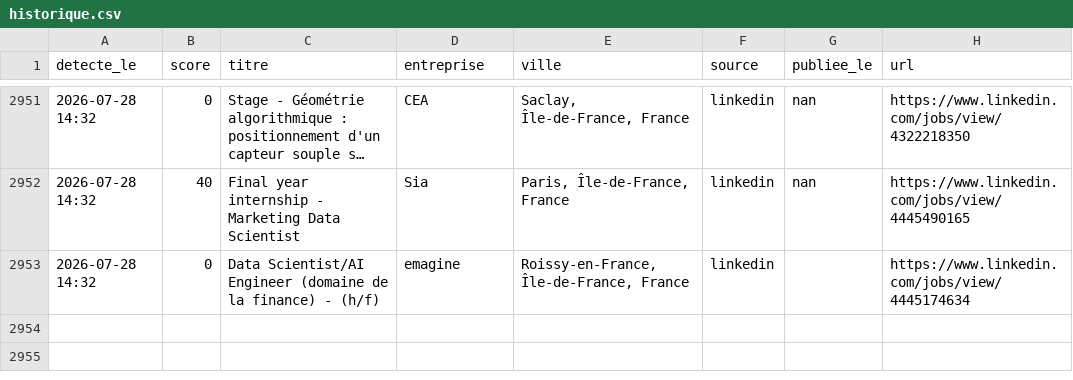
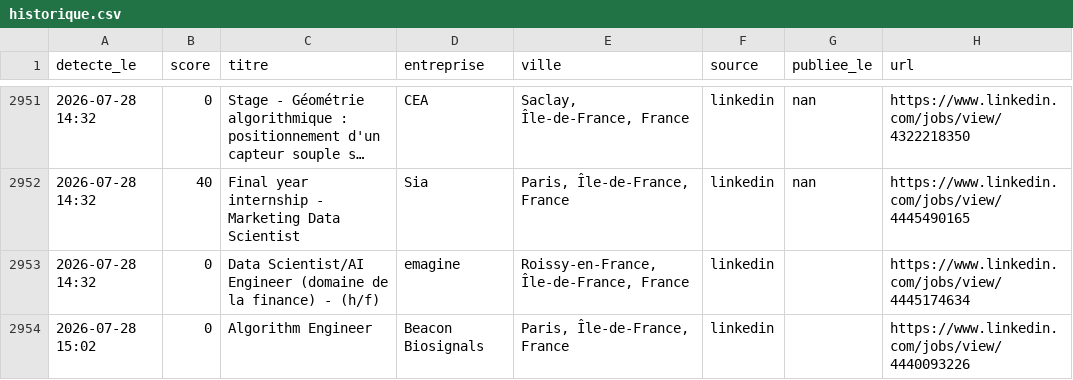
Before and after one commit to RaoufKessouar/job-radar, a CSV file: historique.csv, drawn as a sheet; only a part is shown, gaps mark what is left out; long unchanged cells end in …; the diff names each change by its address in the sheet, - before the commit and + after, or states it on an @@ line.

```diff
--- a/historique.csv
+++ b/historique.csv
+row 2954: 2026-07-28 15:02 | 0 | Algorithm Engineer | Beacon Biosignals | Paris, Île-de-France, France | linkedin |  | https://www.linkedin.com/jobs/view/4440093226
```
Also changed, not shown: 1 other file.
